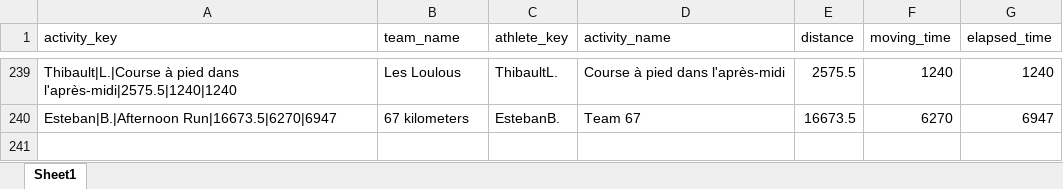
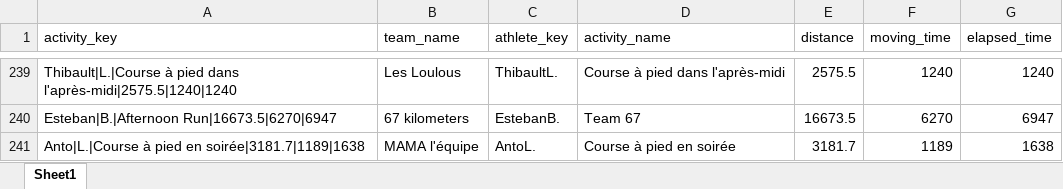
Before and after one commit to theodtl/running_team_vs, an Excel workbook: data/activities_log.xlsx, sheet Sheet1, drawn as a sheet; only a part is shown, gaps mark what is left out; values as stored, in another font and other column widths than the file's, no borders; the diff names each change by its address in the sheet, - before the commit and + after, or states it on an @@ line.

Commit message:
Update Strava data and site

```diff
--- a/data/activities_log.xlsx (sheet Sheet1)
+++ b/data/activities_log.xlsx (sheet Sheet1)
+row 241: Anto|L.|Course à pied en soirée|3181.7|1189|1638 | MAMA l'équipe | AntoL. | Course à pied en soirée | 3181.7 | 1189 | 1638
```
Also changed, not shown: data/distances.xlsx, data/processed_activities.xlsx, 2 other files.
